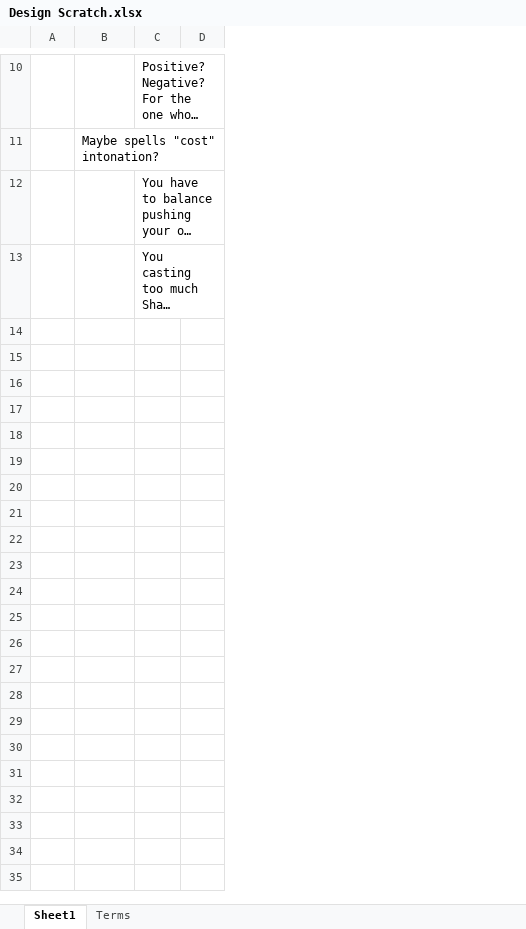
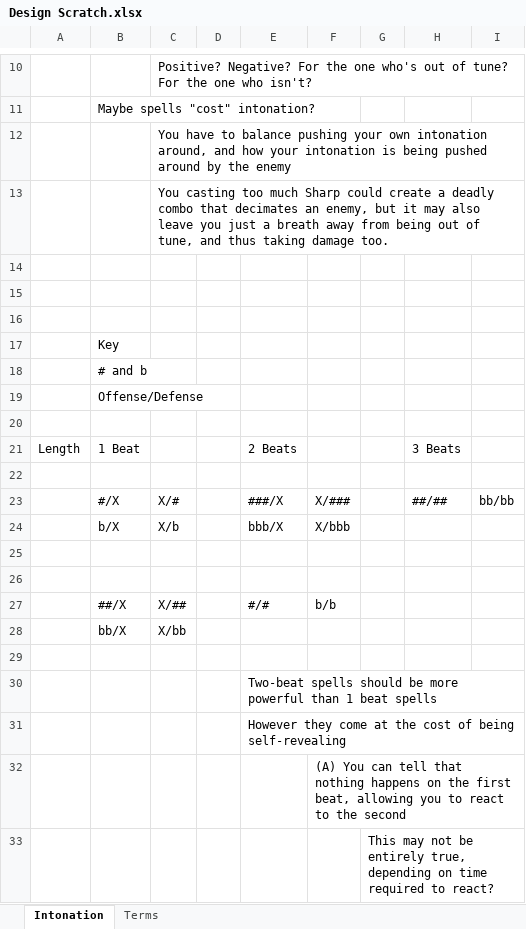
Before and after one commit to Mr-Sun-945/Project-SpellNote_Public, an Excel workbook: Documentation/Design Documents/Design Scratch.xlsx, sheet Intonation, drawn as a sheet; only a part is shown, gaps mark what is left out; long unchanged cells end in …; values as stored, in another font and other column widths than the file's, no borders; removed rows and columns are numbered as before the commit, all else as after; the diff covers the shown part only; the diff names each change by its address in the sheet, - before the commit and + after, or states it on an @@ line.

Commit message:
Design Scratch
More brainstorming

```diff
--- a/Documentation/Design Documents/Design Scratch.xlsx (sheet Intonation)
+++ b/Documentation/Design Documents/Design Scratch.xlsx (sheet Intonation)
-sheet tab: Sheet1
+sheet tab: Intonation
-column A, empty
+column A, empty
+column E, empty
+column F, empty
+column G, empty
+column H, empty
+column I, empty
+row 14: (empty)
+row 15: (empty)
+row 16: (empty)
+row 17:  | Key
+row 18:  | # and b
+row 19:  | Offense/Defense
+row 20: (empty)
+row 21: Length | 1 Beat |  |  | 2 Beats |  |  | 3 Beats
+row 22: (empty)
+row 23:  | #/X | X/# |  | ###/X | X/### |  | ##/## | bb/bb
+row 24:  | b/X | X/b |  | bbb/X | X/bbb
+row 25: (empty)
+row 26: (empty)
+row 27:  | ##/X | X/## |  | #/# | b/b
+row 28:  | bb/X | X/bb
+row 29: (empty)
+row 30:  |  |  |  | Two-beat spells should be more powerful than 1 beat spells
+row 31:  |  |  |  | However they come at the cost of being self-revealing
+row 32:  |  |  |  |  | (A) You can tell that nothing happens on the first beat, allowing you to react to the second
+row 33:  |  |  |  |  |  | This may not be entirely true, depending on time required to react?
```
Also changed, not shown: 23 added rows elsewhere in this sheet.
